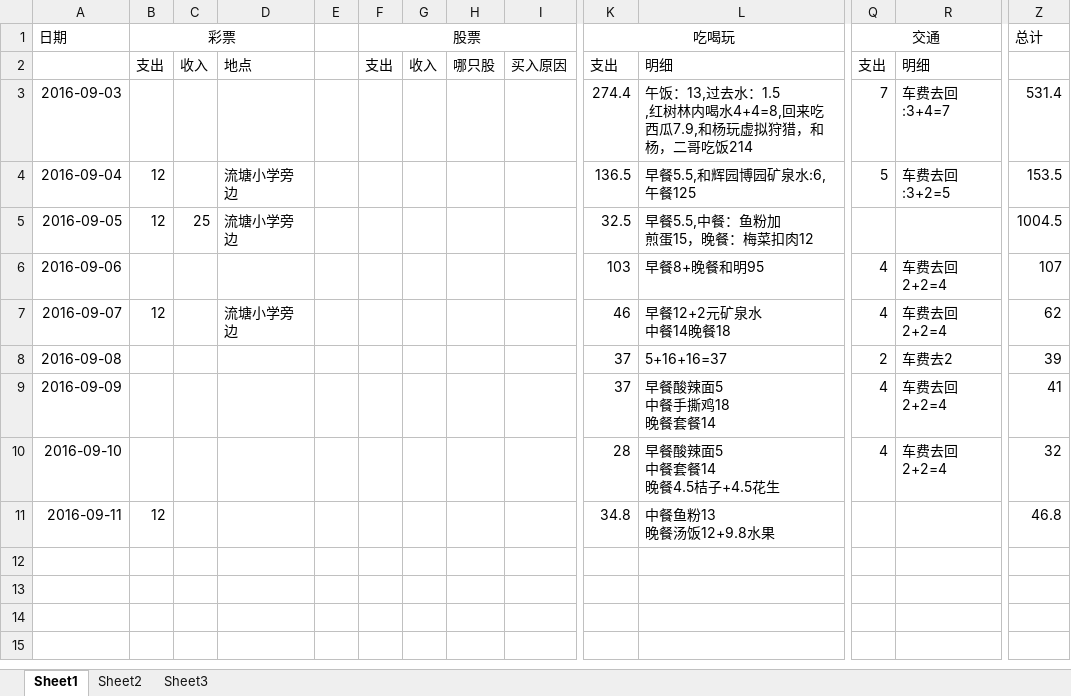
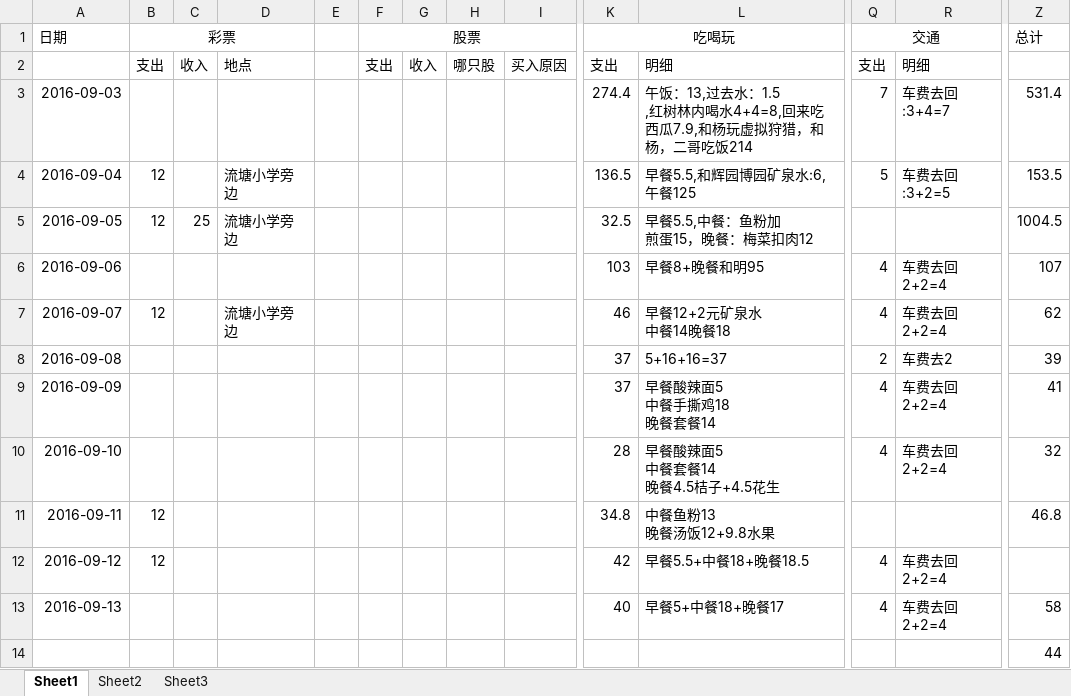
Before and after one commit to wantao/wendang, an Excel workbook: plan/life_cost/september.xlsx, sheet Sheet1, drawn as a sheet; only a part is shown, gaps mark what is left out; values as stored, in another font and other column widths than the file's, no borders; rows hold the shown columns only; the diff names each change by its address in the sheet, - before the commit and + after, or states it on an @@ line.

```diff
--- a/plan/life_cost/september.xlsx (sheet Sheet1)
+++ b/plan/life_cost/september.xlsx (sheet Sheet1)
+row 12: 2016-09-12 | 12 |  |  |  |  |  |  |  | 42 | 早餐5.5+中餐18+晚餐18.5 | 4 | 车费去回2+2=4
+row 13: 2016-09-13 |  |  |  |  |  |  |  |  | 40 | 早餐5+中餐18+晚餐17 | 4 | 车费去回2+2=4 | 58
+row 14:  |  |  |  |  |  |  |  |  |  |  |  |  | 44
```
Also changed, not shown: plan/exercise/september.xlsx, plan/life_sensibility/life_sensibility.xlsx, 1 other file.
